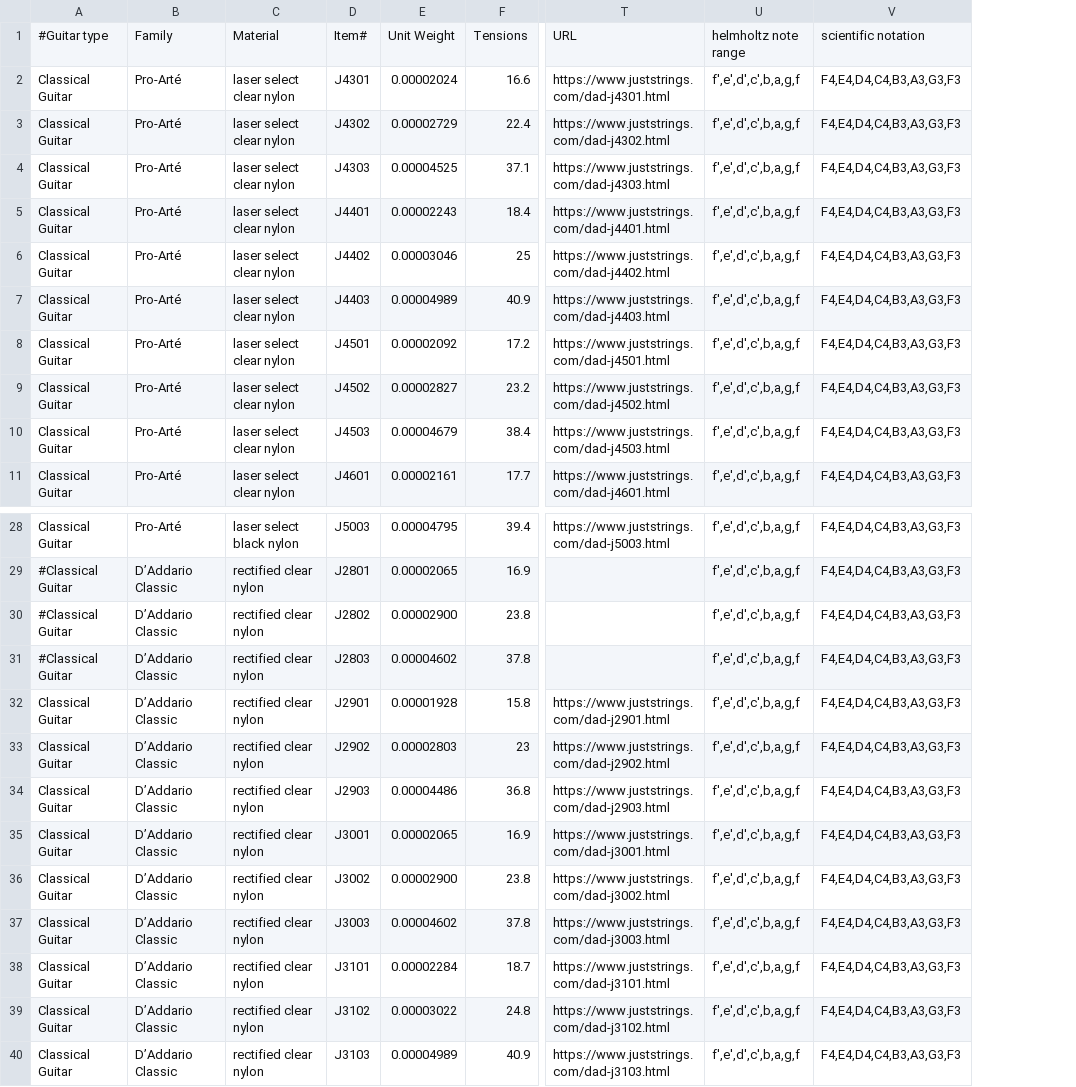
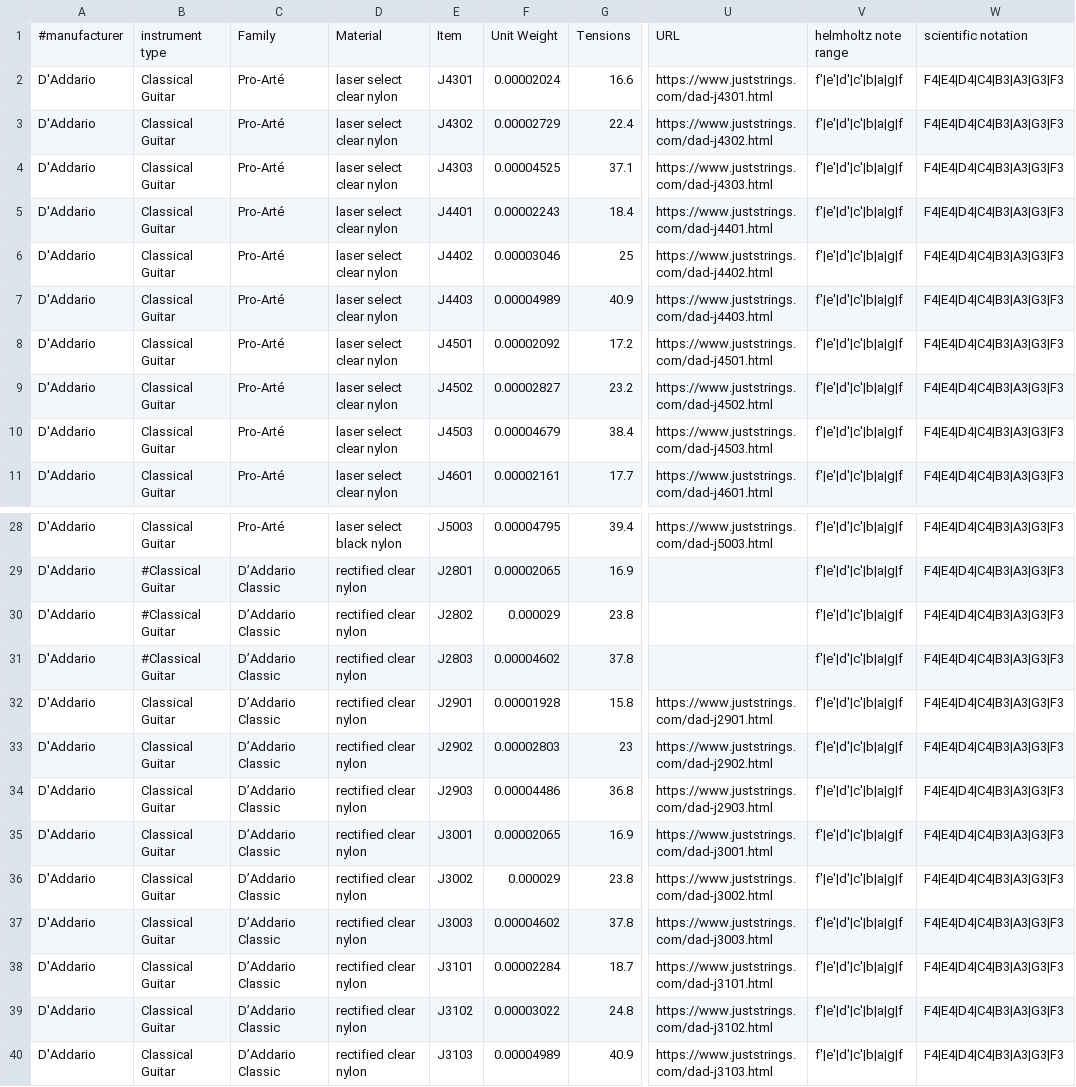
Before and after one commit to haisamido/organology, a CSV file: sources/daadario/classical_guitar.csv, drawn as a sheet; only a part is shown, gaps mark what is left out; removed rows and columns are numbered as before the commit, all else as after; the diff names each change by its address in the sheet, - before the commit and + after, or states it on an @@ line.

Commit message:
refined daadario csv and started a script to parse

```diff
--- a/sources/daadario/classical_guitar.csv
+++ b/sources/daadario/classical_guitar.csv
+column A, rows 1-11: #manufacturer | D'Addario | D'Addario | D'Addario | D'Addario | D'Addario | D'Addario | D'Addario | D'Addario | D'Addario | D'Addario; rows 28-40: all D'Addario
-column U, rows 1-11: helmholtz note range | f',e',d',c',b,a,g,f | f',e',d',c',b,a,g,f | f',e',d',c',b,a,g,f | f',e',d',c',b,a,g,f | f',e',d',c',b,a,g,f | f',e',d',c',b,a,g,f | f',e',d',c',b,a,g,f | f',e',d',c',b,a,g,f | f',e',d',c',b,a,g,f | f',e',d',c',b,a,g,f; rows 28-40: all f',e',d',c',b,a,g,f
-column V, rows 1-11: scientific notation | F4,E4,D4,C4,B3,A3,G3,F3 | F4,E4,D4,C4,B3,A3,G3,F3 | F4,E4,D4,C4,B3,A3,G3,F3 | F4,E4,D4,C4,B3,A3,G3,F3 | F4,E4,D4,C4,B3,A3,G3,F3 | F4,E4,D4,C4,B3,A3,G3,F3 | F4,E4,D4,C4,B3,A3,G3,F3 | F4,E4,D4,C4,B3,A3,G3,F3 | F4,E4,D4,C4,B3,A3,G3,F3 | F4,E4,D4,C4,B3,A3,G3,F3; rows 28-40: all F4,E4,D4,C4,B3,A3,G3,F3
+column V, rows 1-11: helmholtz note range | f'|e'|d'|c'|b|a|g|f | f'|e'|d'|c'|b|a|g|f | f'|e'|d'|c'|b|a|g|f | f'|e'|d'|c'|b|a|g|f | f'|e'|d'|c'|b|a|g|f | f'|e'|d'|c'|b|a|g|f | f'|e'|d'|c'|b|a|g|f | f'|e'|d'|c'|b|a|g|f | f'|e'|d'|c'|b|a|g|f | f'|e'|d'|c'|b|a|g|f; rows 28-40: all f'|e'|d'|c'|b|a|g|f
+column W, rows 1-11: scientific notation | F4|E4|D4|C4|B3|A3|G3|F3 | F4|E4|D4|C4|B3|A3|G3|F3 | F4|E4|D4|C4|B3|A3|G3|F3 | F4|E4|D4|C4|B3|A3|G3|F3 | F4|E4|D4|C4|B3|A3|G3|F3 | F4|E4|D4|C4|B3|A3|G3|F3 | F4|E4|D4|C4|B3|A3|G3|F3 | F4|E4|D4|C4|B3|A3|G3|F3 | F4|E4|D4|C4|B3|A3|G3|F3 | F4|E4|D4|C4|B3|A3|G3|F3; rows 28-40: all F4|E4|D4|C4|B3|A3|G3|F3
-B1: #Guitar type
+B1: instrument type
-E1: Item#
+E1: Item
-F30: 0.00002900
+F30: 0.000029
-F36: 0.00002900
+F36: 0.000029
```
Also changed, not shown: 1 other file.
